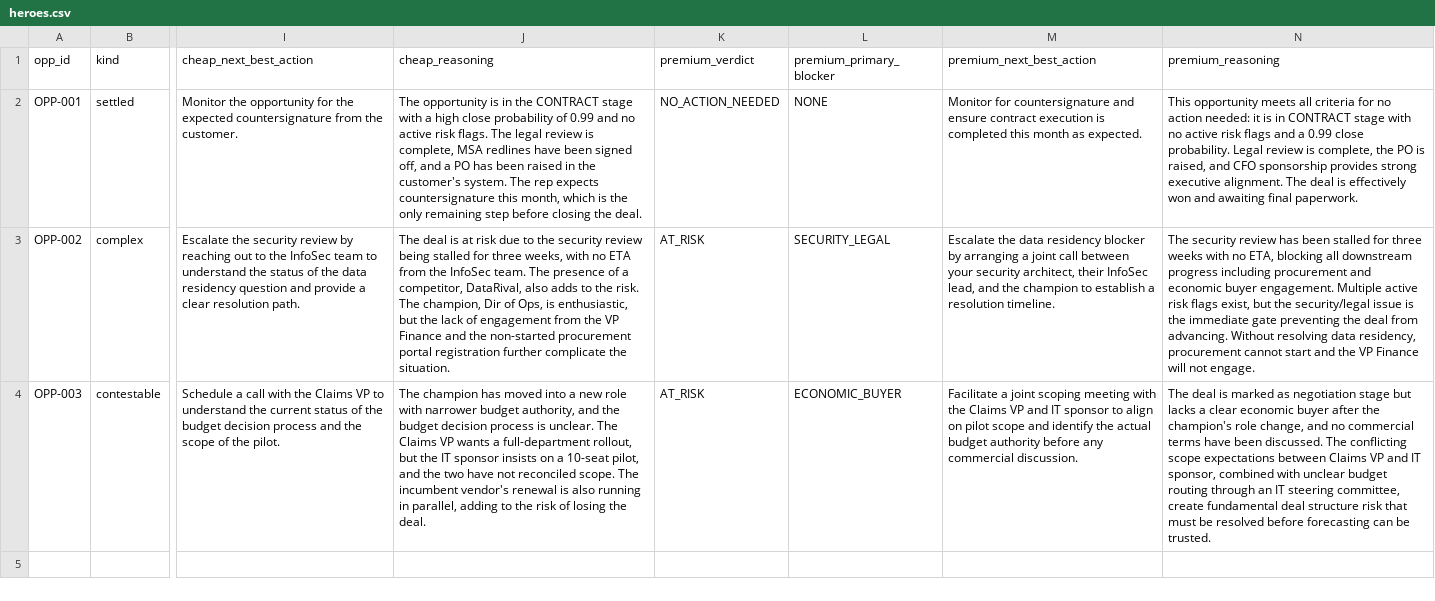
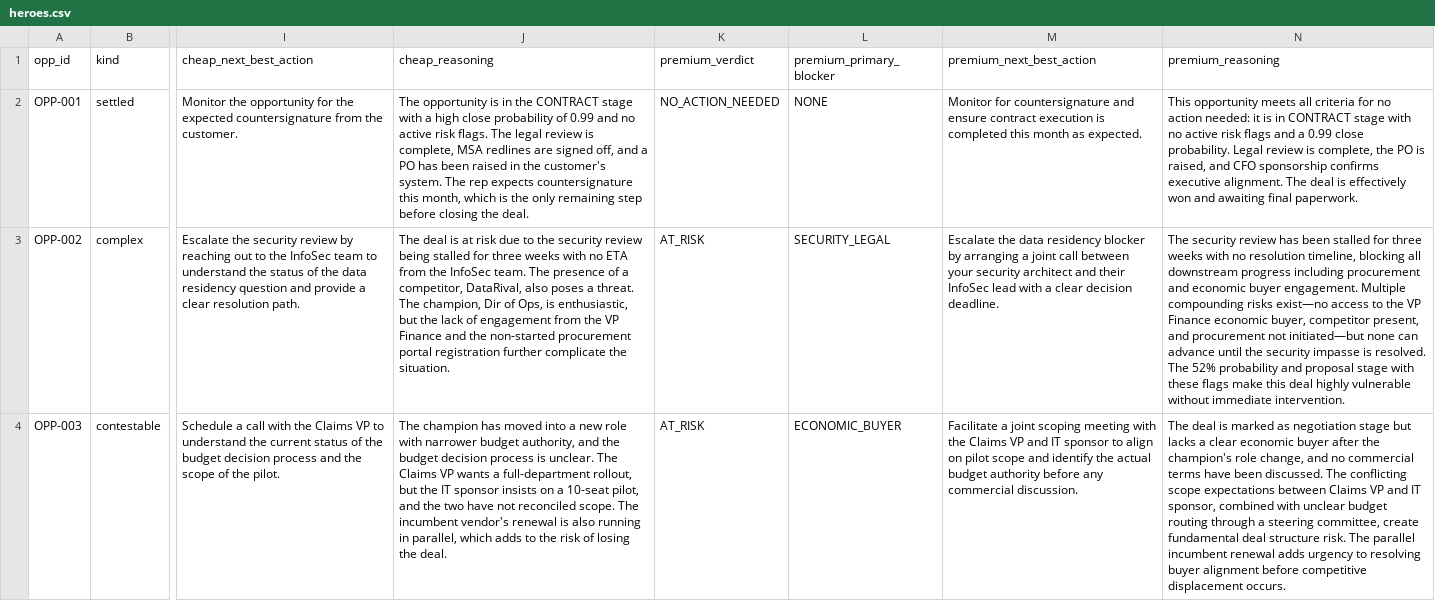
Before and after one commit to kaushr/AdaptiveBudgetEngine, a CSV file: data/results/heroes.csv, drawn as a sheet; only a part is shown, gaps mark what is left out; the diff names each change by its address in the sheet, - before the commit and + after, or states it on an @@ line.

```diff
--- a/data/results/heroes.csv
+++ b/data/results/heroes.csv
-J2 (cheap_reasoning): …MSA redlines have been signed off,…
+J2 (cheap_reasoning): …MSA redlines are signed off,…
-N2 (premium_reasoning): …CFO sponsorship provides strong executive alignment.…
+N2 (premium_reasoning): …CFO sponsorship confirms executive alignment.…
-J3 (cheap_reasoning): …for three weeks, with no ETA from the InfoSec team. The presence of a competitor, DataRival, also adds to the risk. The champion,…
+J3 (cheap_reasoning): …for three weeks with no ETA from the InfoSec team. The presence of a competitor, DataRival, also poses a threat. The champion,…
-M3 (premium_next_best_action): …your security architect, their InfoSec lead, and the champion to establish a resolution timeline.
+M3 (premium_next_best_action): …your security architect and their InfoSec lead with a clear decision deadline.
-N3 (premium_reasoning): …with no ETA, blocking all downstream progress including procurement and economic buyer engagement. Multiple active risk flags exist, but the security/legal issue is the immediate gate preventing the deal from advancing. Without resolving data residency, procurement cannot start and the VP Finance will not engage.
+N3 (premium_reasoning): …with no resolution timeline, blocking all downstream progress including procurement and economic buyer engagement. Multiple compounding risks exist—no access to the VP Finance economic buyer, competitor present, and procurement not initiated—but none can advance until the security impasse is resolved. The 52% probability and proposal stage with these flags make this deal highly vulnerable without immediate intervention.
-J4 (cheap_reasoning): …in parallel, adding to the…
+J4 (cheap_reasoning): …in parallel, which adds to the…
-N4 (premium_reasoning): …routing through an IT steering committee, create fundamental deal structure risk that must be resolved before forecasting can be trusted.
+N4 (premium_reasoning): …routing through a steering committee, create fundamental deal structure risk. The parallel incumbent renewal adds urgency to resolving buyer alignment before competitive displacement occurs.
```
Also changed, not shown: data/results/model_runs.csv, data/results/run_summary.csv, 6 other files.
